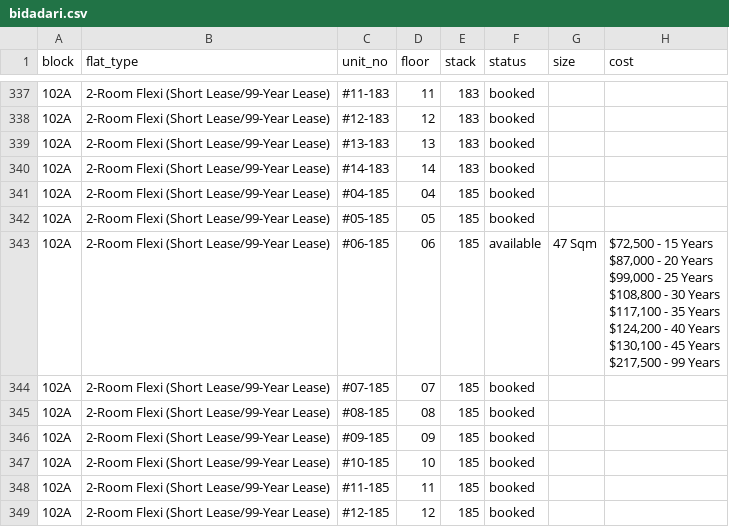
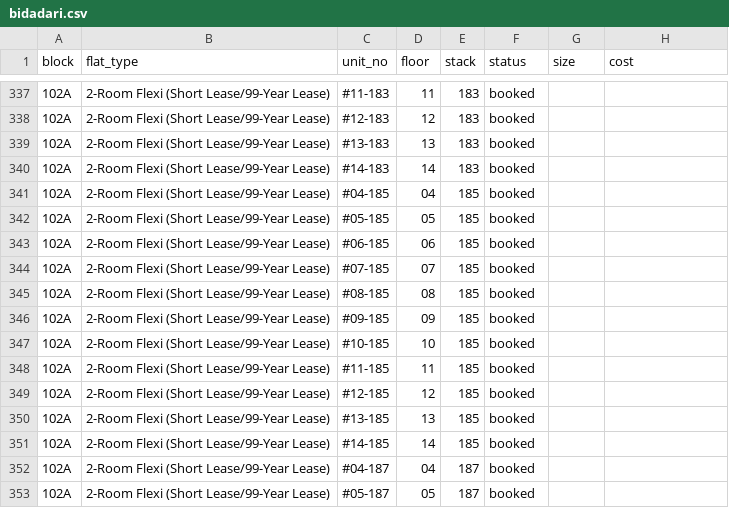
Before and after one commit to davidchua/hdb_scraper, a CSV file: data/bidadari.csv, drawn as a sheet; only a part is shown, gaps mark what is left out; the shorter side is filled out with more unchanged rows; ↵ is a line break in a cell; the diff names each change by its address in the sheet, - before the commit and + after, or states it on an @@ line.

Commit message:
Updated bidadari nov data on Tue Jul 12 17:30:34 SGT 2016

```diff
--- a/data/bidadari.csv
+++ b/data/bidadari.csv
-F343 (status): available
+F343 (status): booked
-G343 (size): 47 Sqm
+G343 (size): (empty)
-H343 (cost): $72,500 - 15 Years ↵ $87,000 - 20 Years ↵ $99,000 - 25 Years ↵ $108,800 - 30 Years ↵ $117,100 - 35 Years ↵ $124,200 - 40 Years ↵ $130,100 - 45 Years ↵ $217,500 - 99 Years
+H343 (cost): (empty)
```
Also changed, not shown: 2 other files.
